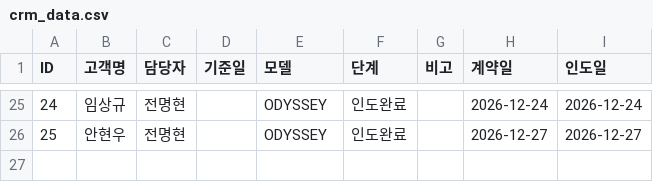
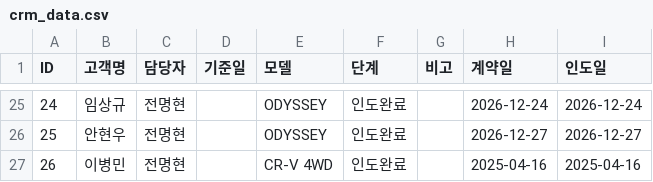
Before and after one commit to tmxpq1234-cmd/honda-crm, a CSV file: crm_data.csv, drawn as a sheet; only a part is shown, gaps mark what is left out.

Commit message:
Update 2026-04-04 08:42:20.508392

```diff
--- a/crm_data.csv
+++ b/crm_data.csv
@@ -26 +26,2 @@ ID,고객명,담당자,기준일,모델,단계,비고,계약일,인도일
 25,안현우,전명현,,ODYSSEY,인도완료,,2026-12-27,2026-12-27
+26,이병민,전명현,,CR-V 4WD,인도완료,,2025-04-16,2025-04-16
```
